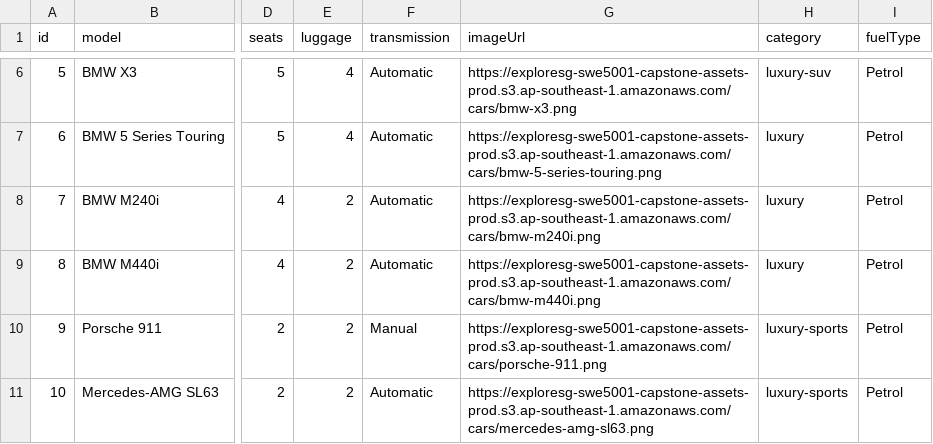
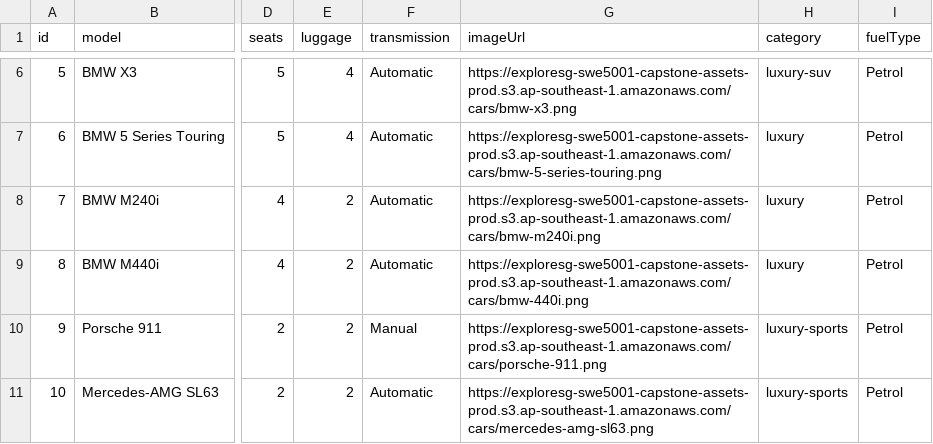
Before and after one commit to XploreSG/exploresg-fleet-service, a CSV file: data/cars.csv, drawn as a sheet; only a part is shown, gaps mark what is left out; the diff names each change by its address in the sheet, - before the commit and + after, or states it on an @@ line.

Commit message:
EXPLORE-35: Adding Data

```diff
--- a/data/cars.csv
+++ b/data/cars.csv
-G9 (imageUrl): https://exploresg-swe5001-capstone-assets-prod.s3.ap-southeast-1.amazonaws.com/cars/bmw-m440i.png
+G9 (imageUrl): https://exploresg-swe5001-capstone-assets-prod.s3.ap-southeast-1.amazonaws.com/cars/bmw-440i.png
```
Also changed, not shown: 1 other file.
